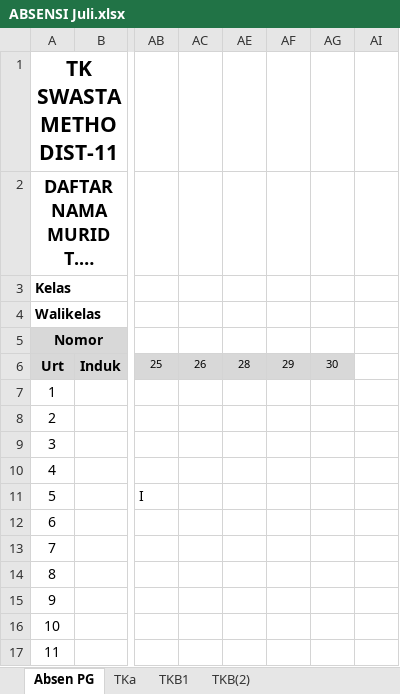
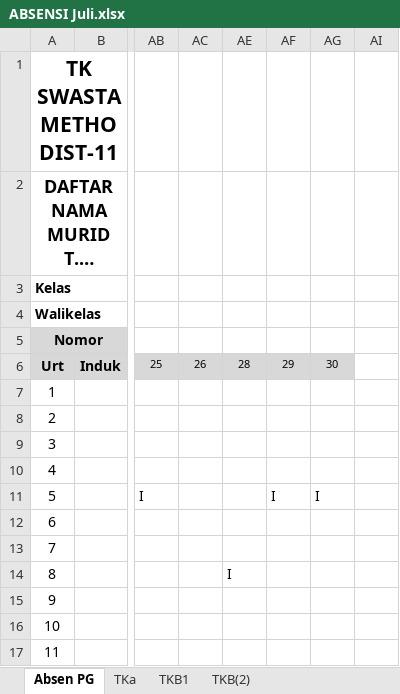
Before and after one commit to yonathan-boop/OPENCODE, an Excel workbook: PC-06/docs/Absensi T.P 2026-2027/ABSENSI Juli.xlsx, sheet Absen PG, drawn as a sheet; only a part is shown, gaps mark what is left out; long unchanged cells end in …; values as stored, in another font and other column widths than the file's, no borders; the diff names each change by its address in the sheet, - before the commit and + after, or states it on an @@ line.

Commit message:
Merge absensi Juli lengkap + fix workflow: duplicate dari file terlengkap

```diff
--- a/PC-06/docs/Absensi T.P 2026-2027/ABSENSI Juli.xlsx (sheet Absen PG)
+++ b/PC-06/docs/Absensi T.P 2026-2027/ABSENSI Juli.xlsx (sheet Absen PG)
-AF11: (empty)
+AF11: I
-AG11: (empty)
+AG11: I
-AE14: (empty)
+AE14: I
```
Also changed, not shown: sheet TKB(2), sheet TKa, sheet TKB1, 12 other files.
